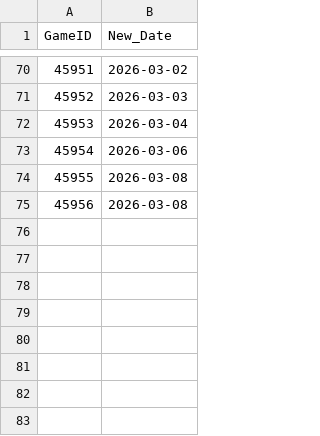
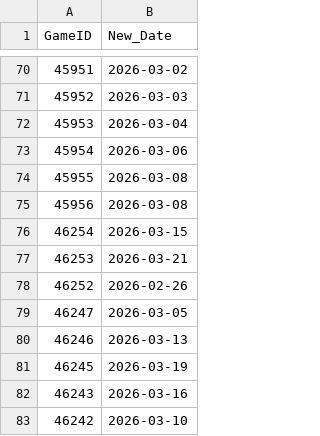
Before and after one commit to Tricholome/rootelo, a CSV file: data/lh01_corrections.csv, drawn as a sheet; only a part is shown, gaps mark what is left out; the diff names each change by its address in the sheet, - before the commit and + after, or states it on an @@ line.

Commit message:
Update lh01_corrections.csv

```diff
--- a/data/lh01_corrections.csv
+++ b/data/lh01_corrections.csv
+row 76: 46254 | 2026-03-15
+row 77: 46253 | 2026-03-21
+row 78: 46252 | 2026-02-26
+row 79: 46247 | 2026-03-05
+row 80: 46246 | 2026-03-13
+row 81: 46245 | 2026-03-19
+row 82: 46243 | 2026-03-16
+row 83: 46242 | 2026-03-10
```
